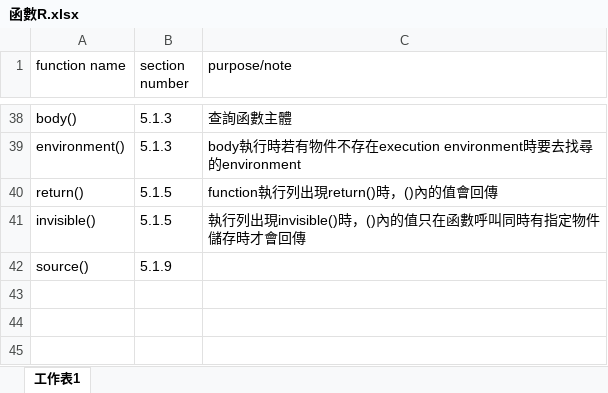
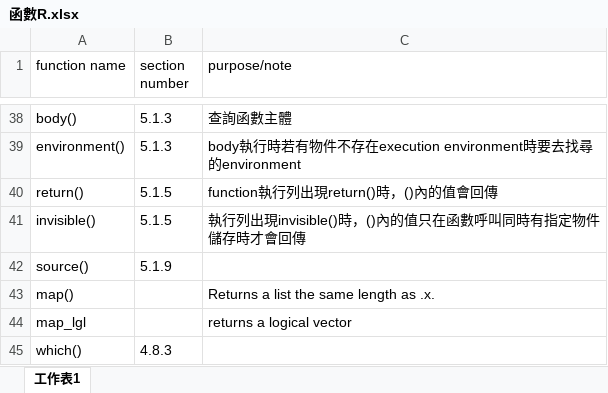
Before and after one commit to An-wen/109-1-inclass-practice, an Excel workbook: 函數R.xlsx, sheet 工作表1, drawn as a sheet; only a part is shown, gaps mark what is left out; values as stored, in another font and other column widths than the file's, no borders; the diff names each change by its address in the sheet, - before the commit and + after, or states it on an @@ line.

```diff
--- a/函數R.xlsx (sheet 工作表1)
+++ b/函數R.xlsx (sheet 工作表1)
+row 43: map() |  | Returns a list the same length as .x.
+row 44: map_lgl |  | returns a logical vector
+row 45: which() | 4.8.3
```
Also changed, not shown: 1 other file.
